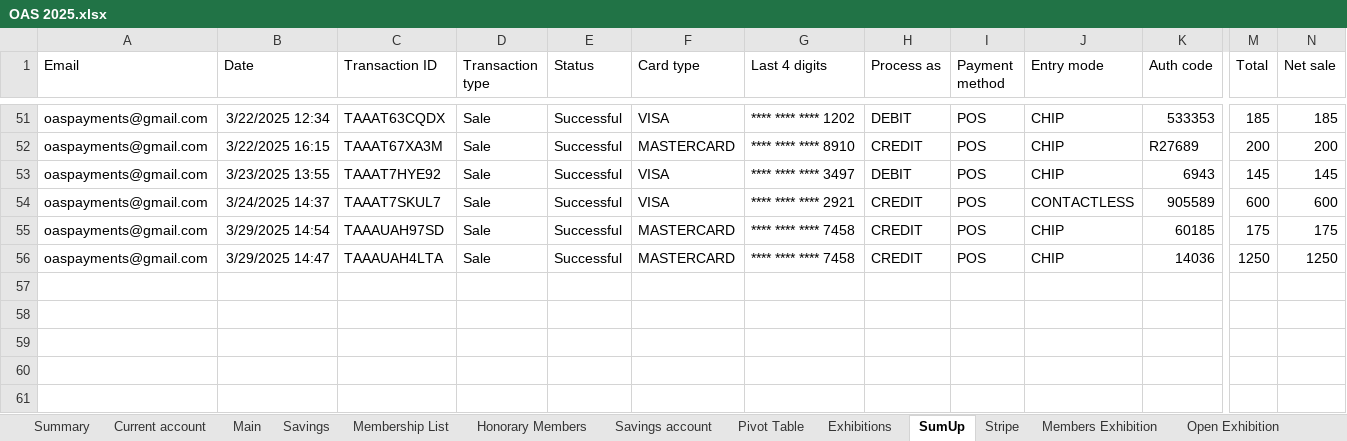
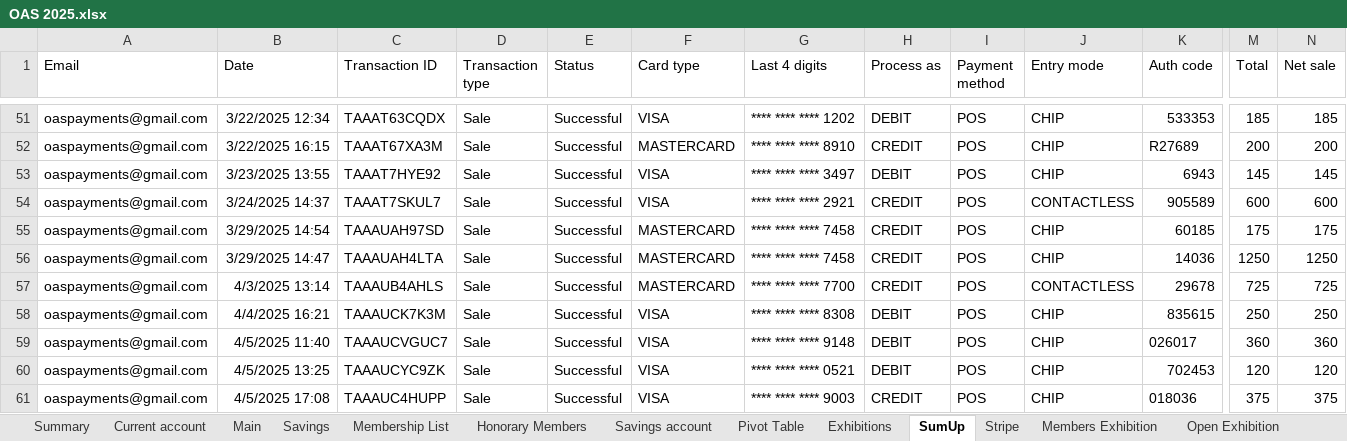
Before and after one commit to dnbarron/OAS_Finances_2025, an Excel workbook: OAS 2025.xlsx, sheet SumUp, drawn as a sheet; only a part is shown, gaps mark what is left out; values as stored, in another font and other column widths than the file's, no borders; rows hold the shown columns only; the diff names each change by its address in the sheet, - before the commit and + after, or states it on an @@ line.

```diff
--- a/OAS 2025.xlsx (sheet SumUp)
+++ b/OAS 2025.xlsx (sheet SumUp)
+row 57: oaspayments@gmail.com | 4/3/2025 13:14 | TAAAUB4AHLS | Sale | Successful | MASTERCARD | **** **** **** 7700 | CREDIT | POS | CONTACTLESS | 29678 | 725 | 725
+row 58: oaspayments@gmail.com | 4/4/2025 16:21 | TAAAUCK7K3M | Sale | Successful | VISA | **** **** **** 8308 | DEBIT | POS | CHIP | 835615 | 250 | 250
+row 59: oaspayments@gmail.com | 4/5/2025 11:40 | TAAAUCVGUC7 | Sale | Successful | VISA | **** **** **** 9148 | DEBIT | POS | CHIP | 026017 | 360 | 360
+row 60: oaspayments@gmail.com | 4/5/2025 13:25 | TAAAUCYC9ZK | Sale | Successful | VISA | **** **** **** 0521 | DEBIT | POS | CHIP | 702453 | 120 | 120
+row 61: oaspayments@gmail.com | 4/5/2025 17:08 | TAAAUC4HUPP | Sale | Successful | VISA | **** **** **** 9003 | CREDIT | POS | CHIP | 018036 | 375 | 375
```
Also changed, not shown: sheet Members Exhibition, sheet Current account, sheet Main, sheet Stripe, sheet Exhibitions, sheet Pivot Table, 1 more sheet.
